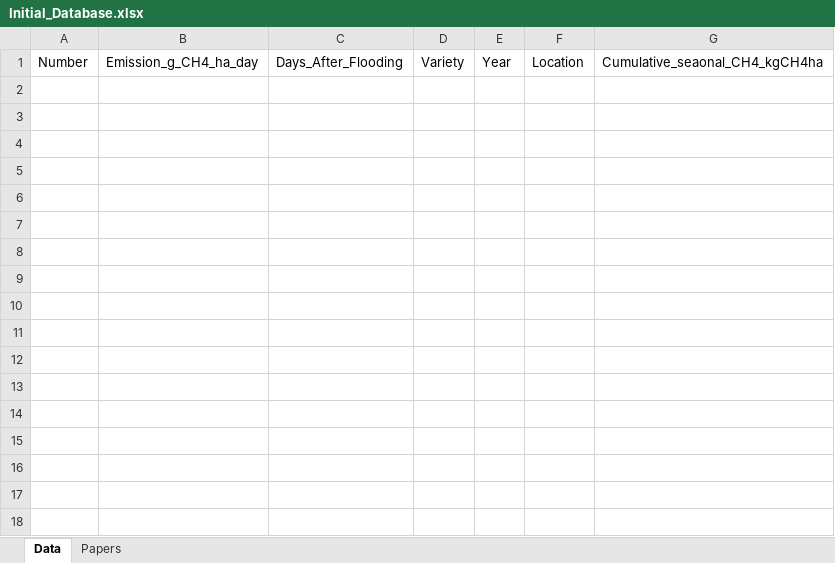
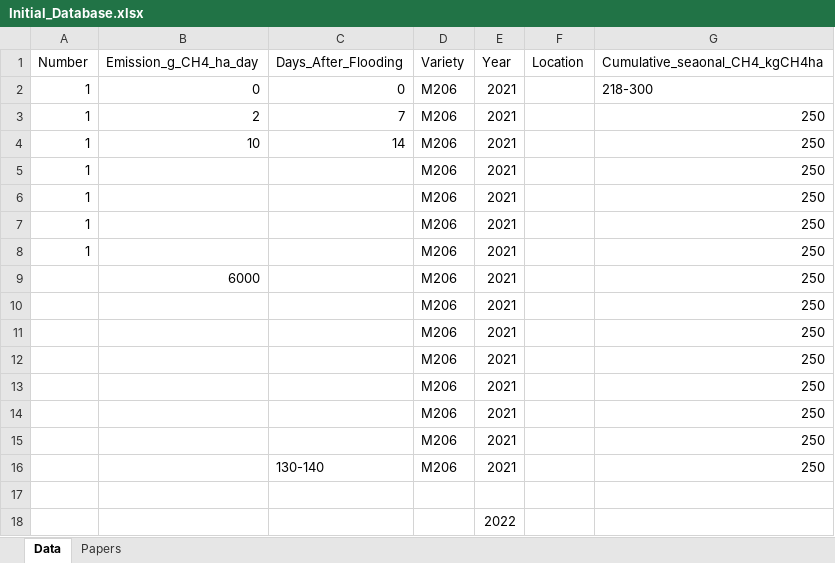
Before and after one commit to xielihong988-spec/Methane_Prediction, an Excel workbook: Data/Initial_Database.xlsx, sheet Data, drawn as a sheet; values as stored, in another font and other column widths than the file's, no borders; the diff names each change by its address in the sheet, - before the commit and + after, or states it on an @@ line.

Commit message:
added example dataset for Jerry's reference

```diff
--- a/Data/Initial_Database.xlsx (sheet Data)
+++ b/Data/Initial_Database.xlsx (sheet Data)
+row 2: 1 | 0 | 0 | M206 | 2021 |  | 218-300
+row 3: 1 | 2 | 7 | M206 | 2021 |  | 250
+row 4: 1 | 10 | 14 | M206 | 2021 |  | 250
+row 5: 1 |  |  | M206 | 2021 |  | 250
+row 6: 1 |  |  | M206 | 2021 |  | 250
+row 7: 1 |  |  | M206 | 2021 |  | 250
+row 8: 1 |  |  | M206 | 2021 |  | 250
+row 9:  | 6000 |  | M206 | 2021 |  | 250
+row 10:  |  |  | M206 | 2021 |  | 250
+row 11:  |  |  | M206 | 2021 |  | 250
+row 12:  |  |  | M206 | 2021 |  | 250
+row 13:  |  |  | M206 | 2021 |  | 250
+row 14:  |  |  | M206 | 2021 |  | 250
+row 15:  |  |  | M206 | 2021 |  | 250
+row 16:  |  | 130-140 | M206 | 2021 |  | 250
+row 17: (empty)
+row 18:  |  |  |  | 2022
```
Also changed, not shown: sheet Papers.
